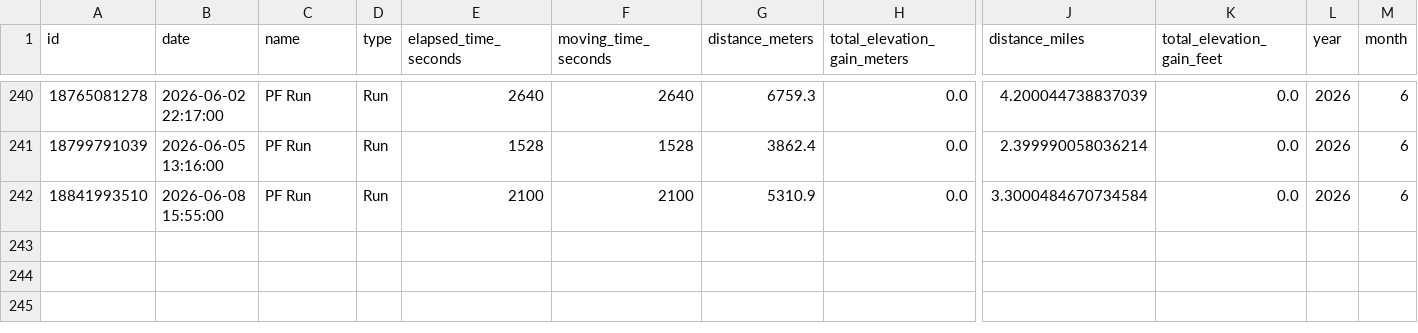
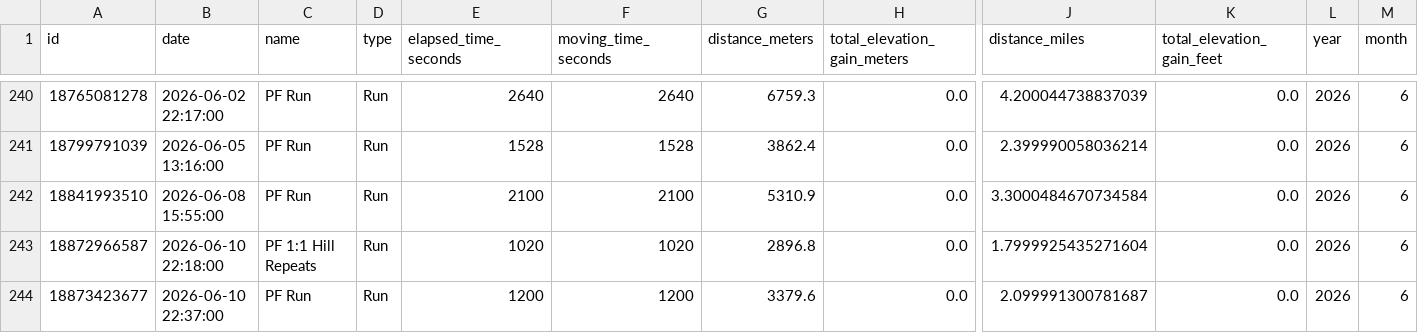
Before and after one commit to sleeepytime/strava-dashboard, a CSV file: processed_strava_activities.csv, drawn as a sheet; only a part is shown, gaps mark what is left out; rows hold the shown columns only; the diff names each change by its address in the sheet, - before the commit and + after, or states it on an @@ line.

```diff
--- a/processed_strava_activities.csv
+++ b/processed_strava_activities.csv
+row 243: 18872966587 | 2026-06-10 22:18:00 | PF 1:1 Hill Repeats | Run | 1020 | 1020 | 2896.8 | 0.0 | 1.7999925435271604 | 0.0 | 2026 | 6
+row 244: 18873423677 | 2026-06-10 22:37:00 | PF Run | Run | 1200 | 1200 | 3379.6 | 0.0 | 2.099991300781687 | 0.0 | 2026 | 6
```
Also changed, not shown: preprocessed_strava_activities.csv.
